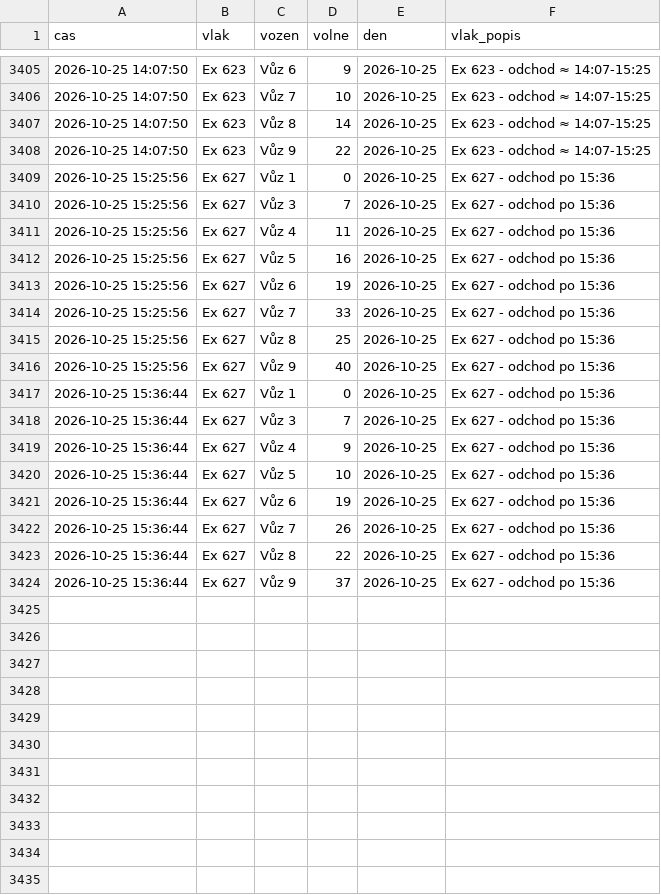
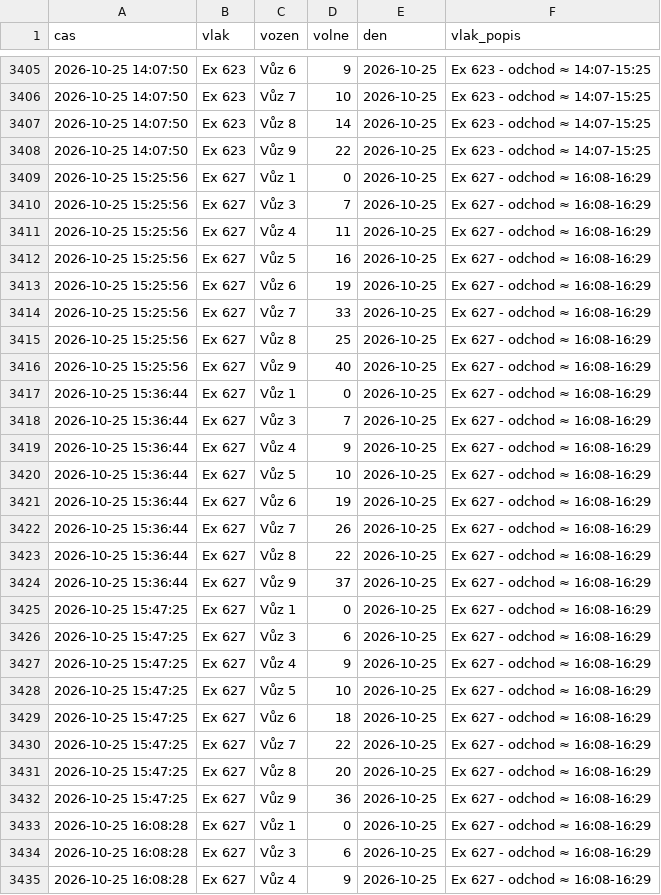
Before and after one commit to lalasonycierny/idos-grafy, a CSV file: data/obsadenost_data.csv, drawn as a sheet; only a part is shown, gaps mark what is left out; the diff covers the shown part only.

```diff
--- a/data/obsadenost_data.csv
+++ b/data/obsadenost_data.csv
@@ -3408,17 +3408,28 @@
 2026-10-25 14:07:50,Ex 623,Vůz 9,22,2026-10-25,Ex 623 - odchod ≈ 14:07-15:25
-2026-10-25 15:25:56,Ex 627,Vůz 1,0,2026-10-25,Ex 627 - odchod po 15:36
-2026-10-25 15:25:56,Ex 627,Vůz 3,7,2026-10-25,Ex 627 - odchod po 15:36
-2026-10-25 15:25:56,Ex 627,Vůz 4,11,2026-10-25,Ex 627 - odchod po 15:36
-2026-10-25 15:25:56,Ex 627,Vůz 5,16,2026-10-25,Ex 627 - odchod po 15:36
-2026-10-25 15:25:56,Ex 627,Vůz 6,19,2026-10-25,Ex 627 - odchod po 15:36
-2026-10-25 15:25:56,Ex 627,Vůz 7,33,2026-10-25,Ex 627 - odchod po 15:36
-2026-10-25 15:25:56,Ex 627,Vůz 8,25,2026-10-25,Ex 627 - odchod po 15:36
-2026-10-25 15:25:56,Ex 627,Vůz 9,40,2026-10-25,Ex 627 - odchod po 15:36
-2026-10-25 15:36:44,Ex 627,Vůz 1,0,2026-10-25,Ex 627 - odchod po 15:36
-2026-10-25 15:36:44,Ex 627,Vůz 3,7,2026-10-25,Ex 627 - odchod po 15:36
-2026-10-25 15:36:44,Ex 627,Vůz 4,9,2026-10-25,Ex 627 - odchod po 15:36
-2026-10-25 15:36:44,Ex 627,Vůz 5,10,2026-10-25,Ex 627 - odchod po 15:36
-2026-10-25 15:36:44,Ex 627,Vůz 6,19,2026-10-25,Ex 627 - odchod po 15:36
-2026-10-25 15:36:44,Ex 627,Vůz 7,26,2026-10-25,Ex 627 - odchod po 15:36
-2026-10-25 15:36:44,Ex 627,Vůz 8,22,2026-10-25,Ex 627 - odchod po 15:36
-2026-10-25 15:36:44,Ex 627,Vůz 9,37,2026-10-25,Ex 627 - odchod po 15:36
+2026-10-25 15:25:56,Ex 627,Vůz 1,0,2026-10-25,Ex 627 - odchod ≈ 16:08-16:29
+2026-10-25 15:25:56,Ex 627,Vůz 3,7,2026-10-25,Ex 627 - odchod ≈ 16:08-16:29
+2026-10-25 15:25:56,Ex 627,Vůz 4,11,2026-10-25,Ex 627 - odchod ≈ 16:08-16:29
+2026-10-25 15:25:56,Ex 627,Vůz 5,16,2026-10-25,Ex 627 - odchod ≈ 16:08-16:29
+2026-10-25 15:25:56,Ex 627,Vůz 6,19,2026-10-25,Ex 627 - odchod ≈ 16:08-16:29
+2026-10-25 15:25:56,Ex 627,Vůz 7,33,2026-10-25,Ex 627 - odchod ≈ 16:08-16:29
+2026-10-25 15:25:56,Ex 627,Vůz 8,25,2026-10-25,Ex 627 - odchod ≈ 16:08-16:29
+2026-10-25 15:25:56,Ex 627,Vůz 9,40,2026-10-25,Ex 627 - odchod ≈ 16:08-16:29
+2026-10-25 15:36:44,Ex 627,Vůz 1,0,2026-10-25,Ex 627 - odchod ≈ 16:08-16:29
+2026-10-25 15:36:44,Ex 627,Vůz 3,7,2026-10-25,Ex 627 - odchod ≈ 16:08-16:29
+2026-10-25 15:36:44,Ex 627,Vůz 4,9,2026-10-25,Ex 627 - odchod ≈ 16:08-16:29
+2026-10-25 15:36:44,Ex 627,Vůz 5,10,2026-10-25,Ex 627 - odchod ≈ 16:08-16:29
+2026-10-25 15:36:44,Ex 627,Vůz 6,19,2026-10-25,Ex 627 - odchod ≈ 16:08-16:29
+2026-10-25 15:36:44,Ex 627,Vůz 7,26,2026-10-25,Ex 627 - odchod ≈ 16:08-16:29
+2026-10-25 15:36:44,Ex 627,Vůz 8,22,2026-10-25,Ex 627 - odchod ≈ 16:08-16:29
+2026-10-25 15:36:44,Ex 627,Vůz 9,37,2026-10-25,Ex 627 - odchod ≈ 16:08-16:29
+2026-10-25 15:47:25,Ex 627,Vůz 1,0,2026-10-25,Ex 627 - odchod ≈ 16:08-16:29
+2026-10-25 15:47:25,Ex 627,Vůz 3,6,2026-10-25,Ex 627 - odchod ≈ 16:08-16:29
+2026-10-25 15:47:25,Ex 627,Vůz 4,9,2026-10-25,Ex 627 - odchod ≈ 16:08-16:29
+2026-10-25 15:47:25,Ex 627,Vůz 5,10,2026-10-25,Ex 627 - odchod ≈ 16:08-16:29
+2026-10-25 15:47:25,Ex 627,Vůz 6,18,2026-10-25,Ex 627 - odchod ≈ 16:08-16:29
+2026-10-25 15:47:25,Ex 627,Vůz 7,22,2026-10-25,Ex 627 - odchod ≈ 16:08-16:29
+2026-10-25 15:47:25,Ex 627,Vůz 8,20,2026-10-25,Ex 627 - odchod ≈ 16:08-16:29
+2026-10-25 15:47:25,Ex 627,Vůz 9,36,2026-10-25,Ex 627 - odchod ≈ 16:08-16:29
+2026-10-25 16:08:28,Ex 627,Vůz 1,0,2026-10-25,Ex 627 - odchod ≈ 16:08-16:29
+2026-10-25 16:08:28,Ex 627,Vůz 3,6,2026-10-25,Ex 627 - odchod ≈ 16:08-16:29
+2026-10-25 16:08:28,Ex 627,Vůz 4,9,2026-10-25,Ex 627 - odchod ≈ 16:08-16:29
```
Also changed, not shown: 13 added rows elsewhere in this file, 2 other files.
